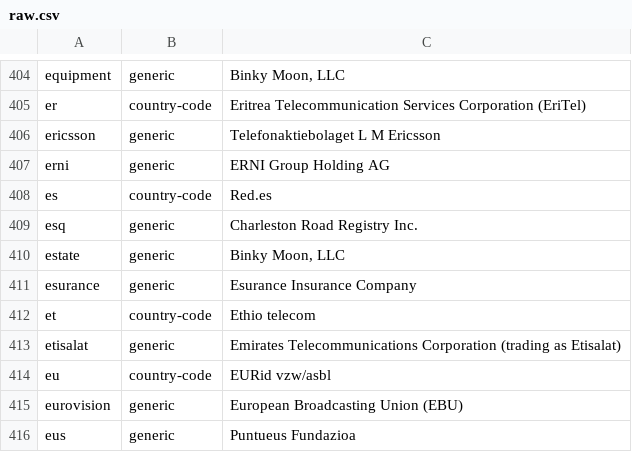
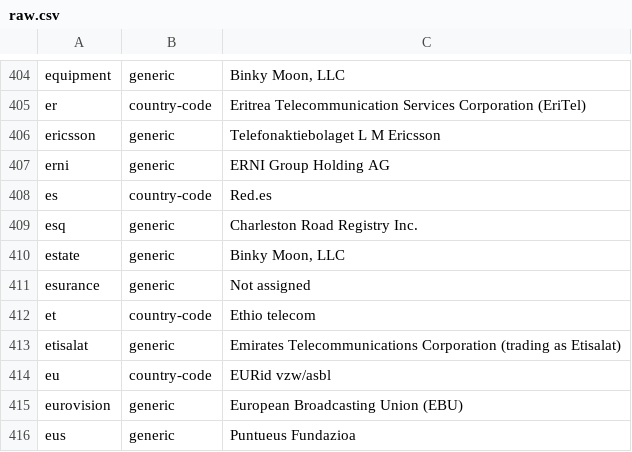
Before and after one commit to gh0stwizard/iana-tld-extractor, a CSV file: raw.csv, drawn as a sheet; only a part is shown, gaps mark what is left out.

```diff
--- a/raw.csv
+++ b/raw.csv
@@ -410,3 +410,3 @@
 "estate","generic","Binky Moon, LLC"
-"esurance","generic","Esurance Insurance Company"
+"esurance","generic","Not assigned"
 "et","country-code","Ethio telecom"
```
Also changed, not shown: tld.csv.
